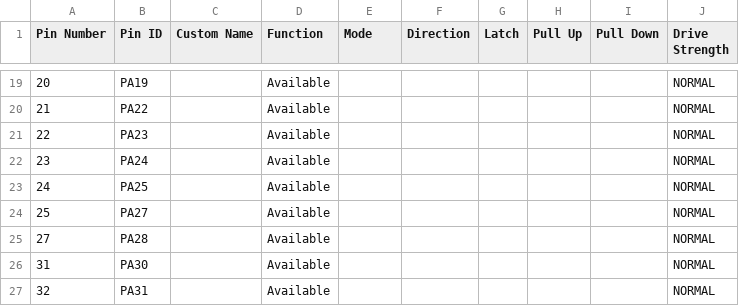
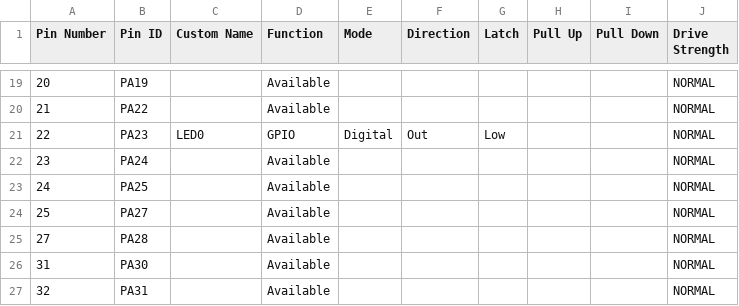
Before and after one commit to Eguillermo0221/pic32cm-temperature-sensor, a CSV file: src/config/default/pin_configurations.csv, drawn as a sheet; only a part is shown, gaps mark what is left out.

```diff
--- a/src/config/default/pin_configurations.csv
+++ b/src/config/default/pin_configurations.csv
@@ -20,3 +20,3 @@ Pin Number,Pin ID,Custom Name,Function,Mode, Direction,Latch,Pull Up,Pull Down,D
 21,PA22,,Available,,,,,,NORMAL
-22,PA23,,Available,,,,,,NORMAL
+22,PA23,LED0,GPIO,Digital,Out,Low,,,NORMAL
 23,PA24,,Available,,,,,,NORMAL
```
Also changed, not shown: 42 other files.
